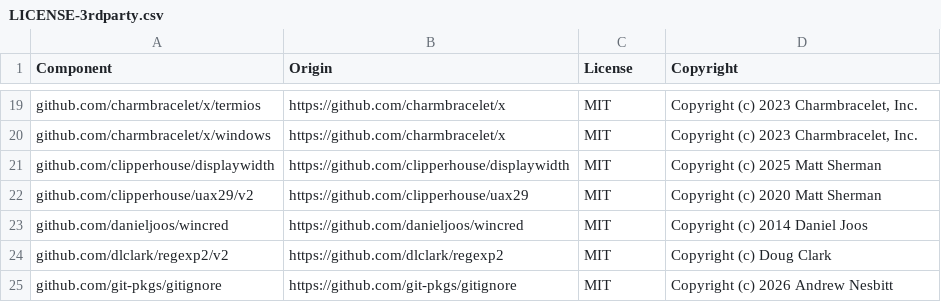
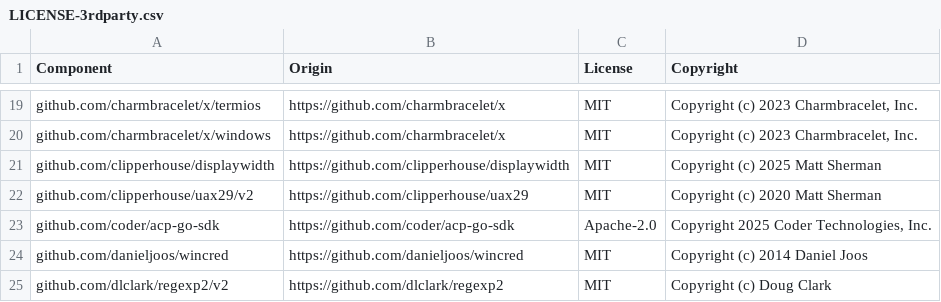
Before and after one commit to datadog-labs/bits-cli, a CSV file: LICENSE-3rdparty.csv, drawn as a sheet; only a part is shown, gaps mark what is left out; the shorter side is filled out with more unchanged rows.

Commit message:
acp: serve engine sessions over the agent client protocol
Editors such as Zed embed agents over ACP on stdio. This package is the
agent side, on github.com/coder/acp-go-sdk: each session is one engine
at the session's cwd, and the session id is a conversation id the agent
mints, under which the server starts the conversation on the first turn,
so session/load restores it by the id the editor kept.

One pump goroutine per session owns the engine subscription and turns
each state into updates: answer, reasoning and background task text as
suffixes of their append-only blocks, each chunk naming its block as its
message, since a task streams beside the turn. Prompt waits for its
run's terminal event from the pump, so every update precedes the
response. The pump keeps ends no one asked for yet, as a run can end
before its prompt asks. Prompts on one session run one at a time: the
SDK cancels a running prompt when the next arrives, and the next waits
for it to wind down.

session/cancel needs no handler: the SDK cancels the prompt's context,
which is the turn's, as Esc does in the TUI. StopTools would persist the
cancellation, but it first streams the model's whole hidden follow-up.

session/load replays the history through the same mirror, restored user
prompts with their images; live prompts are not echoed. A session never
prompted has no history and loads empty. Calls history left unanswered
are not resumed: they are settled as cancelled, as the TUI settles them,
and load answers once the client has that state. Editor images are
checked, converted and resized as a dropped file is.

An error opening a session or running a prompt goes through the
command's Config.Error, which makes one that needs a login
auth_required, so the client offers to sign in even when a login is
revoked mid-session.

Only the request that takes a session out of the agent's table closes
it, so overlapping close, load and teardown close it once, and a session
still opening when the connection ends closes itself.

Tool calls are not shown yet, and nothing serves the package; both come
in later commits.

```diff
--- a/LICENSE-3rdparty.csv
+++ b/LICENSE-3rdparty.csv
@@ -22,2 +22,3 @@ github.com/clipperhouse/displaywidth,https://github.com/clipperhouse/displaywidt
 github.com/clipperhouse/uax29/v2,https://github.com/clipperhouse/uax29,MIT,Copyright (c) 2020 Matt Sherman
+github.com/coder/acp-go-sdk,https://github.com/coder/acp-go-sdk,Apache-2.0,"Copyright 2025 Coder Technologies, Inc."
 github.com/danieljoos/wincred,https://github.com/danieljoos/wincred,MIT,Copyright (c) 2014 Daniel Joos
```
Also changed, not shown: 9 other files.
